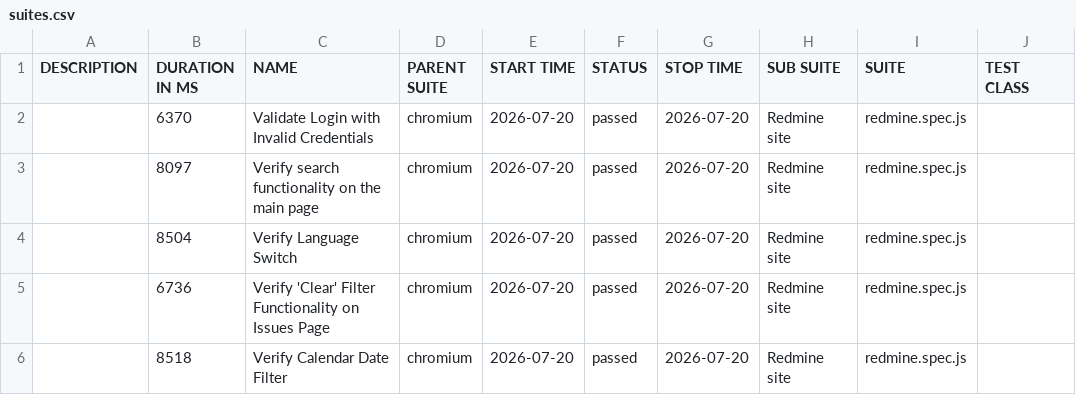
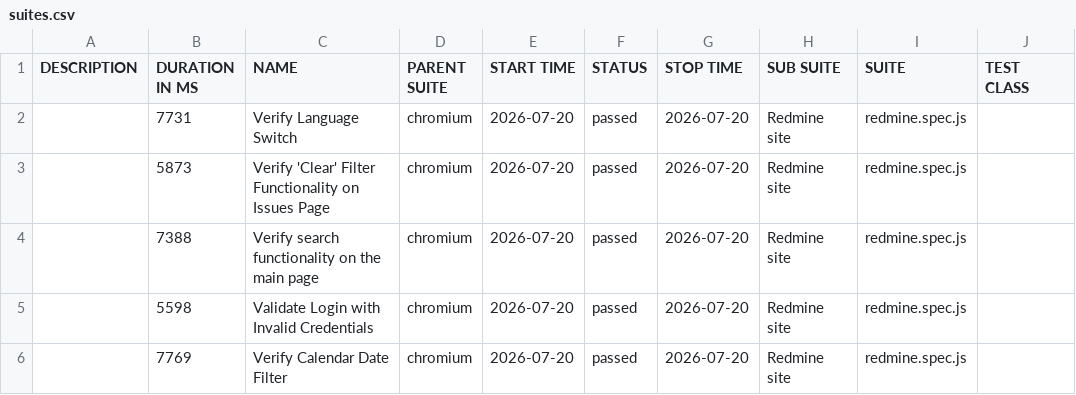
Before and after one commit to GodMaxim/redmine-test, a CSV file: data/suites.csv, drawn as a sheet; only a part is shown; the diff names each change by its address in the sheet, - before the commit and + after, or states it on an @@ line.

```diff
--- a/data/suites.csv
+++ b/data/suites.csv
-B2 (DURATION IN MS): 6370
+B2 (DURATION IN MS): 7731
-C2 (NAME): Validate Login with Invalid Credentials
+C2 (NAME): Verify Language Switch
-B3 (DURATION IN MS): 8097
+B3 (DURATION IN MS): 5873
-C3 (NAME): Verify search functionality on the main page
+C3 (NAME): Verify 'Clear' Filter Functionality on Issues Page
-B4 (DURATION IN MS): 8504
+B4 (DURATION IN MS): 7388
-C4 (NAME): Verify Language Switch
+C4 (NAME): Verify search functionality on the main page
-B5 (DURATION IN MS): 6736
+B5 (DURATION IN MS): 5598
-C5 (NAME): Verify 'Clear' Filter Functionality on Issues Page
+C5 (NAME): Validate Login with Invalid Credentials
-B6 (DURATION IN MS): 8518
+B6 (DURATION IN MS): 7769
```
Also changed, not shown: 34 other files.
